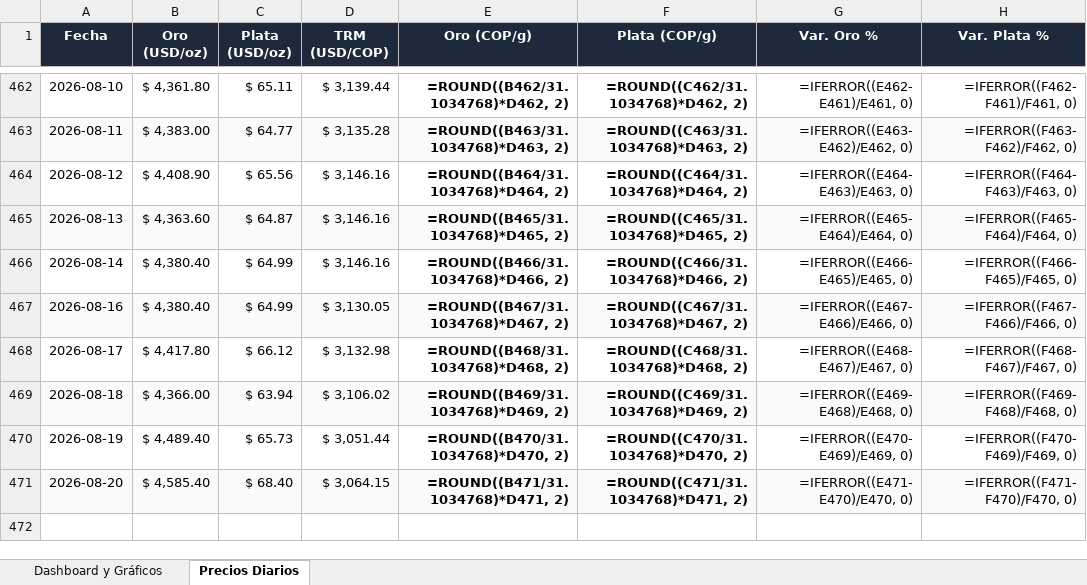
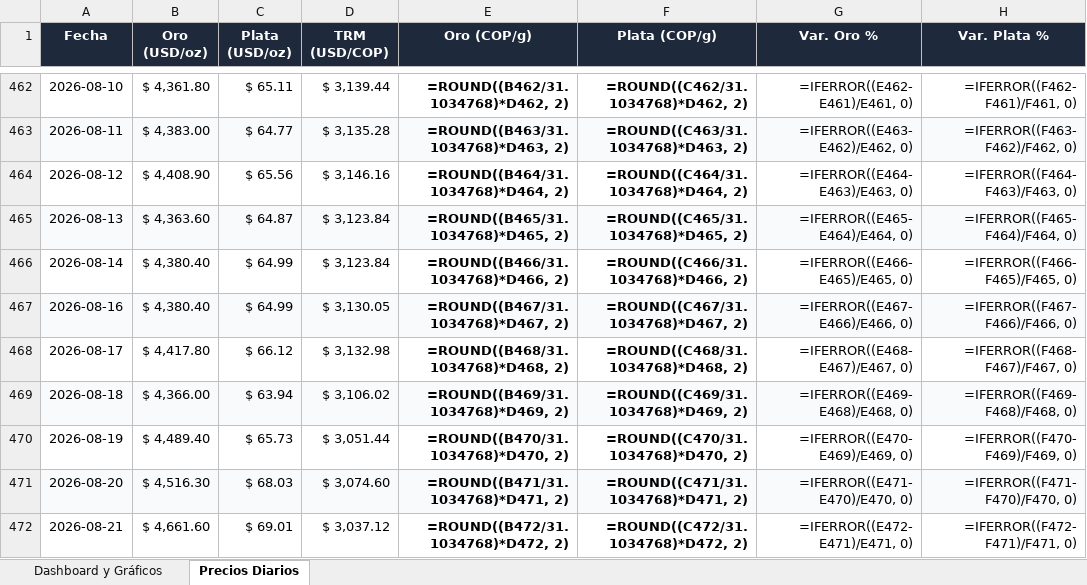
Before and after one commit to adrianquiroga/metales-cop, an Excel workbook: Precios_Metales_COP.xlsx, sheet Precios Diarios, drawn as a sheet; only a part is shown, gaps mark what is left out; values as stored, in another font and other column widths than the file's, no borders; formulas without a stored value are shown as written; the diff names each change by its address in the sheet, - before the commit and + after, or states it on an @@ line.

```diff
--- a/Precios_Metales_COP.xlsx (sheet Precios Diarios)
+++ b/Precios_Metales_COP.xlsx (sheet Precios Diarios)
-D465:D466 (TRM (USD/COP)): $ 3,146.16
+D465:D466 (TRM (USD/COP)): $ 3,123.84
-B471 (Oro (USD/oz)): $ 4,585.40
+B471 (Oro (USD/oz)): $ 4,516.30
-C471 (Plata (USD/oz)): $ 68.40
+C471 (Plata (USD/oz)): $ 68.03
-D471 (TRM (USD/COP)): $ 3,064.15
+D471 (TRM (USD/COP)): $ 3,074.60
+row 472: 2026-08-21 | $ 4,661.60 | $ 69.01 | $ 3,037.12 | =ROUND((B472/31.1034768)*D472, 2) | =ROUND((C472/31.1034768)*D472, 2) | =IFERROR((E472-E471)/E471, 0) | =IFERROR((F472-F471)/F471, 0)
```
Also changed, not shown: sheet Dashboard y Gráficos, charts or pictures, 2 other files.
